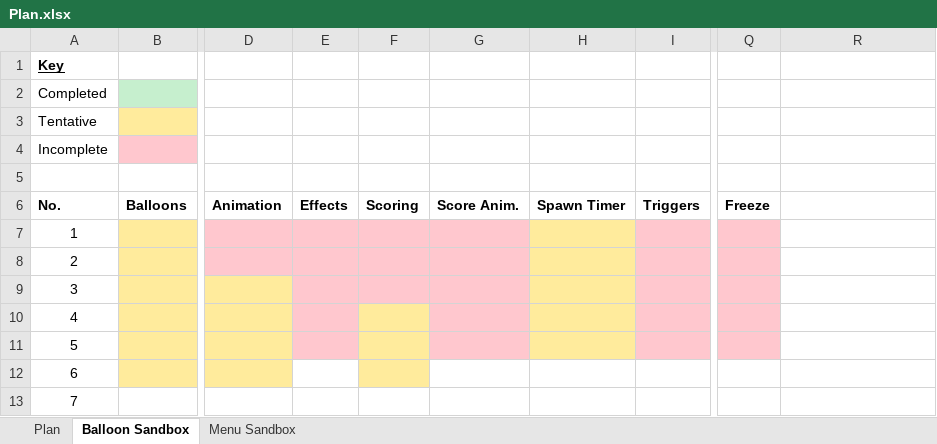
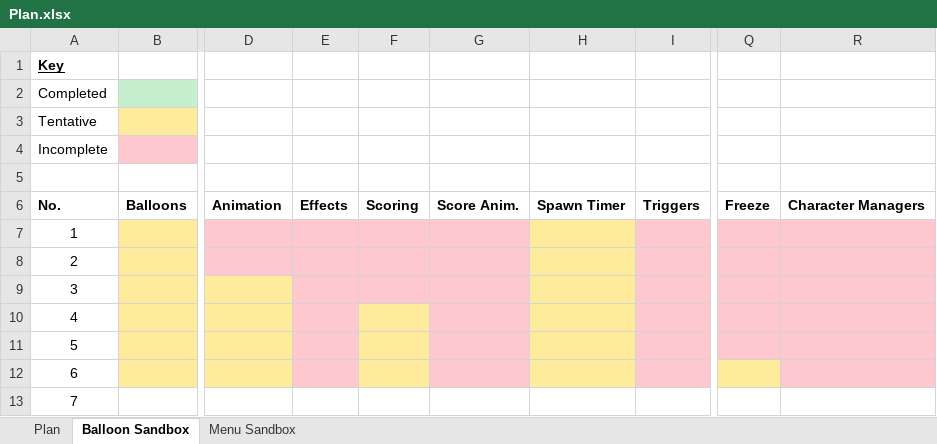
Before and after one commit to joshysnow/balloon-strike-wp, an Excel workbook: Plan.xlsx, sheet Balloon Sandbox, drawn as a sheet; only a part is shown, gaps mark what is left out; values as stored, in another font and other column widths than the file's, no borders; the diff names each change by its address in the sheet, - before the commit and + after, or states it on an @@ line.

Commit message:
Sandbox 6. The freeze ability now freezes all balloons on screen but not those that spawn after it has been applied. Spotted a scaling problem with the pop animation and its positioning. It may need to be resized and scaled before importing. Then the balloon would need to have a global scale to apply to all animations to have scaled pops for each size of balloon. Plan updated with the notion to put everything into a manager.

```diff
--- a/Plan.xlsx (sheet Balloon Sandbox)
+++ b/Plan.xlsx (sheet Balloon Sandbox)
-R6: (empty)
+R6: Character Managers
-R7:R12 fill: none
+R7:R12 fill: #FFC7CE
-E12 fill: none
+E12 fill: #FFC7CE
-G12 fill: none
+G12 fill: #FFC7CE
-H12 fill: none
+H12 fill: #FFEB9C
-I12 fill: none
+I12 fill: #FFC7CE
-Q12 fill: none
+Q12 fill: #FFEB9C
```
Also changed, not shown: 12 other files.
